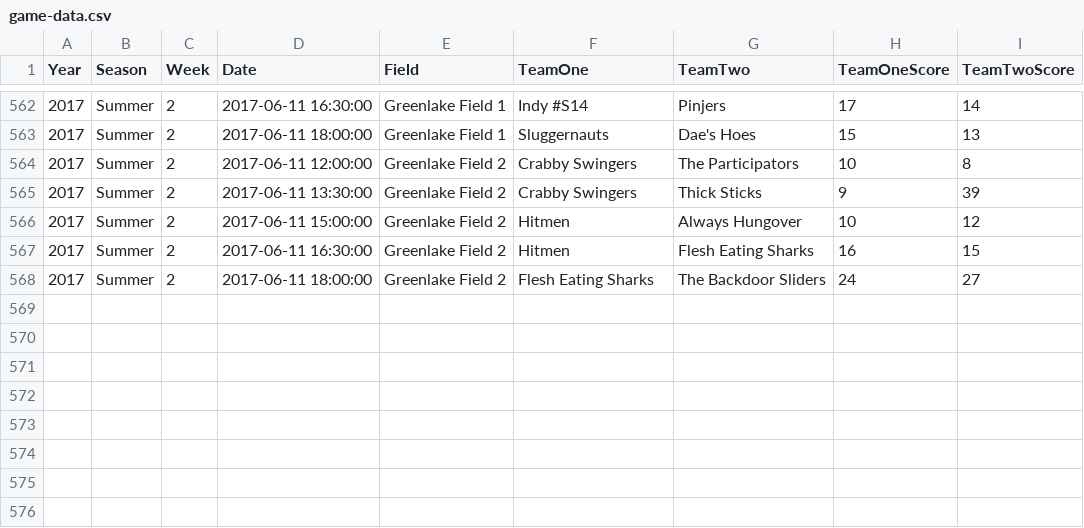
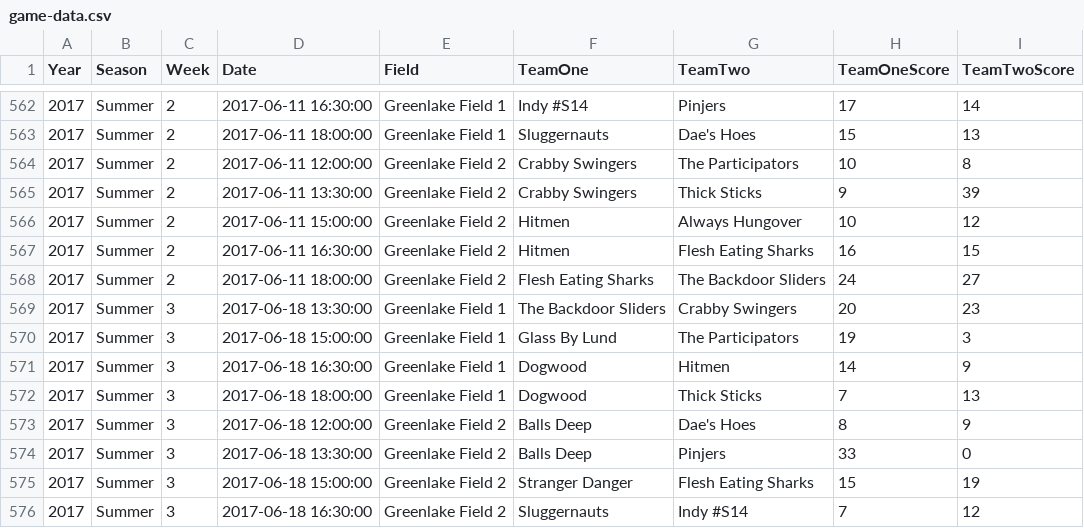
Before and after one commit to seaaan/softball, a CSV file: data/game-data.csv, drawn as a sheet; only a part is shown, gaps mark what is left out; the diff names each change by its address in the sheet, - before the commit and + after, or states it on an @@ line.

Commit message:
Add week 3 of summer 2017

```diff
--- a/data/game-data.csv
+++ b/data/game-data.csv
+row 569: 2017 | Summer | 3 | 2017-06-18 13:30:00 | Greenlake Field 1 | The Backdoor Sliders | Crabby Swingers | 20 | 23
+row 570: 2017 | Summer | 3 | 2017-06-18 15:00:00 | Greenlake Field 1 | Glass By Lund | The Participators | 19 | 3
+row 571: 2017 | Summer | 3 | 2017-06-18 16:30:00 | Greenlake Field 1 | Dogwood | Hitmen | 14 | 9
+row 572: 2017 | Summer | 3 | 2017-06-18 18:00:00 | Greenlake Field 1 | Dogwood | Thick Sticks | 7 | 13
+row 573: 2017 | Summer | 3 | 2017-06-18 12:00:00 | Greenlake Field 2 | Balls Deep | Dae's Hoes | 8 | 9
+row 574: 2017 | Summer | 3 | 2017-06-18 13:30:00 | Greenlake Field 2 | Balls Deep | Pinjers | 33 | 0
+row 575: 2017 | Summer | 3 | 2017-06-18 15:00:00 | Greenlake Field 2 | Stranger Danger | Flesh Eating Sharks | 15 | 19
+row 576: 2017 | Summer | 3 | 2017-06-18 16:30:00 | Greenlake Field 2 | Sluggernauts | Indy #S14 | 7 | 12
```
Also changed, not shown: 1 other file.
